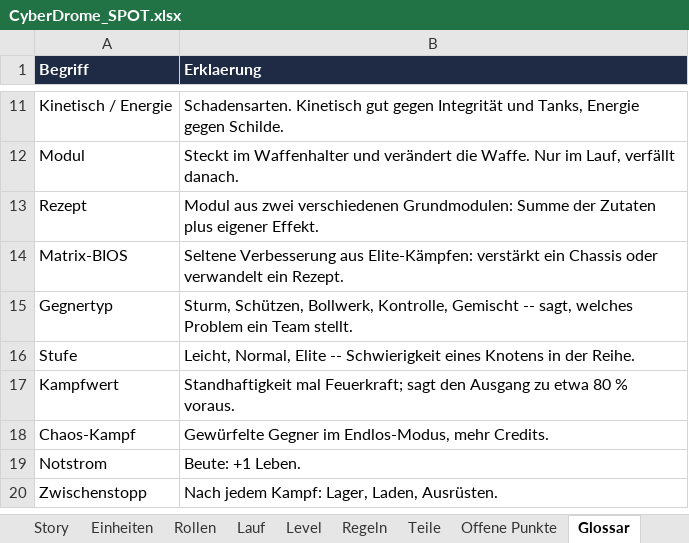
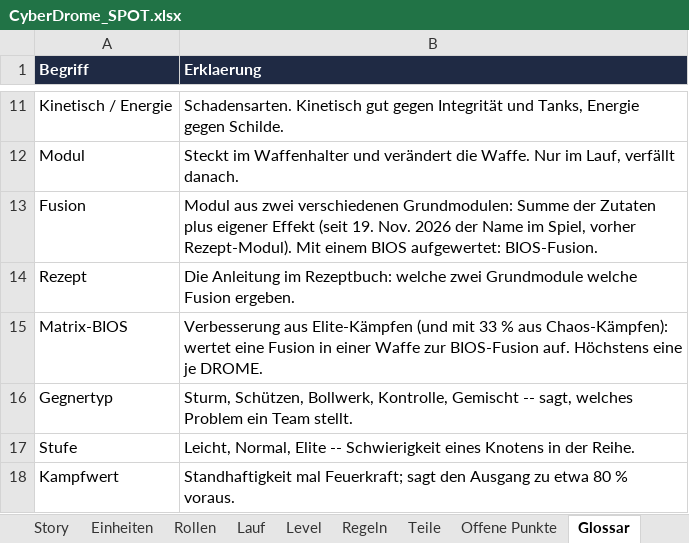
Before and after one commit to Longuspong/CyberDrome, an Excel workbook: docs/spot/CyberDrome_SPOT.xlsx, sheet Glossar, drawn as a sheet; only a part is shown, gaps mark what is left out; the shorter side is filled out with more unchanged rows; values as stored, in another font and other column widths than the file's, no borders; addresses are those after the commit; the diff names each change by its address in the sheet, - before the commit and + after, or states it on an @@ line.

```diff
--- a/docs/spot/CyberDrome_SPOT.xlsx (sheet Glossar)
+++ b/docs/spot/CyberDrome_SPOT.xlsx (sheet Glossar)
+row 13: Fusion | Modul aus zwei verschiedenen Grundmodulen: Summe der Zutaten plus eigener Effekt (seit 19. Nov. 2026 der Name im Spiel, vorher Rezept-Modul). Mit einem BIOS aufgewertet: BIOS-Fusion.
-B14 (Erklaerung): Modul aus zwei verschiedenen Grundmodulen: Summe der Zutaten plus eigener Effekt.
+B14 (Erklaerung): Die Anleitung im Rezeptbuch: welche zwei Grundmodule welche Fusion ergeben.
-B15 (Erklaerung): Seltene Verbesserung aus Elite-Kämpfen: verstärkt ein Chassis oder verwandelt ein Rezept.
+B15 (Erklaerung): Verbesserung aus Elite-Kämpfen (und mit 33 % aus Chaos-Kämpfen): wertet eine Fusion in einer Waffe zur BIOS-Fusion auf. Höchstens eine je DROME.
```
Also changed, not shown: sheet Eckpunkte, 7 other files.
